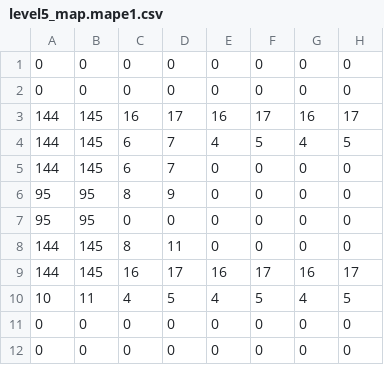
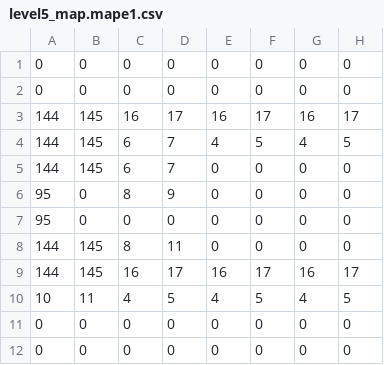
Before and after one commit to godlikemouse/atari-1200xl-asm, a CSV file: dungeoneer/art/tiled/level5_map.mape1.csv, drawn as a sheet; only a part is shown; the diff names each change by its address in the sheet, - before the commit and + after, or states it on an @@ line.

```diff
--- a/dungeoneer/art/tiled/level5_map.mape1.csv
+++ b/dungeoneer/art/tiled/level5_map.mape1.csv
-B6:B7: 95
+B6:B7: 0
```
Also changed, not shown: dungeoneer/art/tiled/level5_map.map.csv, dungeoneer/art/tiled/level5_map.mapw1.csv, 18 other files.
